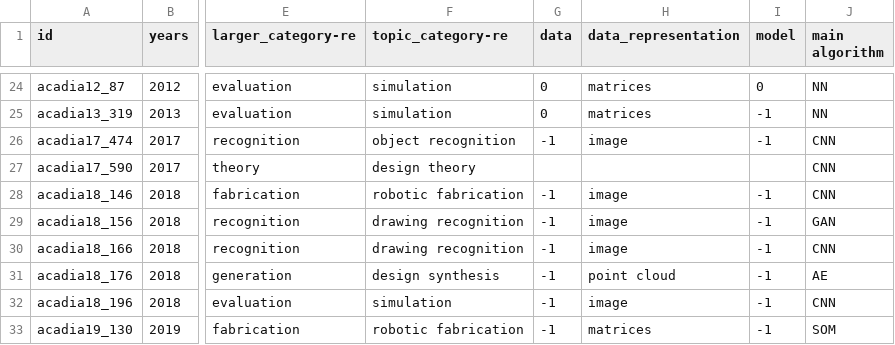
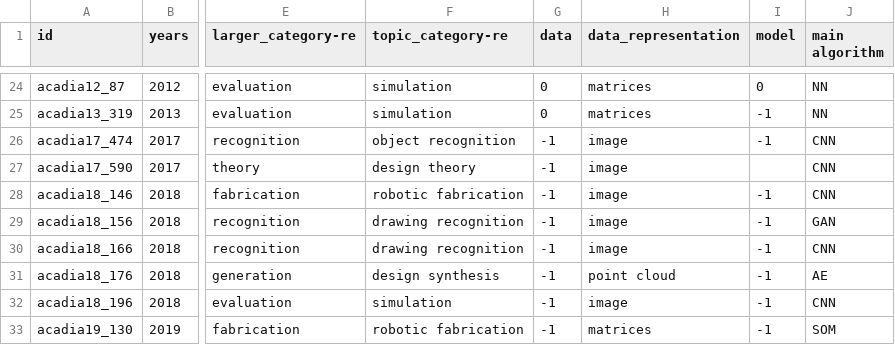
Before and after one commit to leeuack/Three-Decades-of-Machine-Learning-with-Neural-Networks-in-Computer-aided-Architectural-Design, a CSV file: all_valid_papers.csv, drawn as a sheet; only a part is shown, gaps mark what is left out; the diff names each change by its address in the sheet, - before the commit and + after, or states it on an @@ line.

Commit message:
Add files via upload

```diff
--- a/all_valid_papers.csv
+++ b/all_valid_papers.csv
-G27 (data): (empty)
+G27 (data): -1
-H27 (data_representation): (empty)
+H27 (data_representation): image
```
